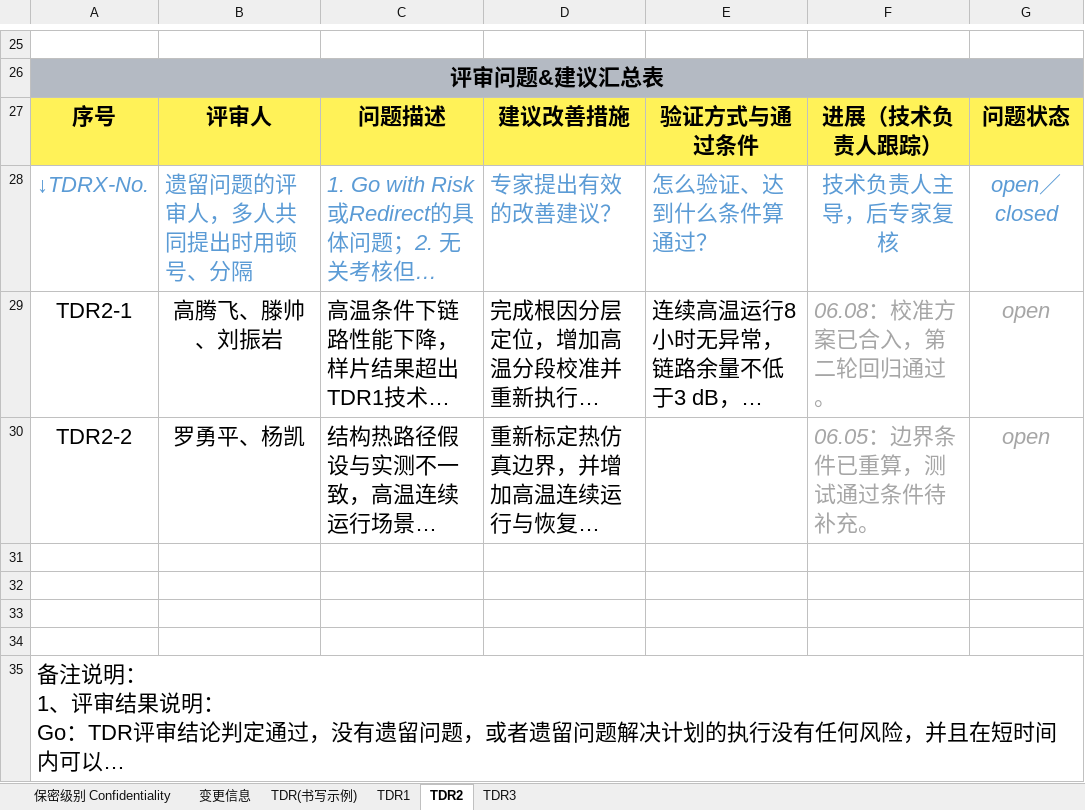
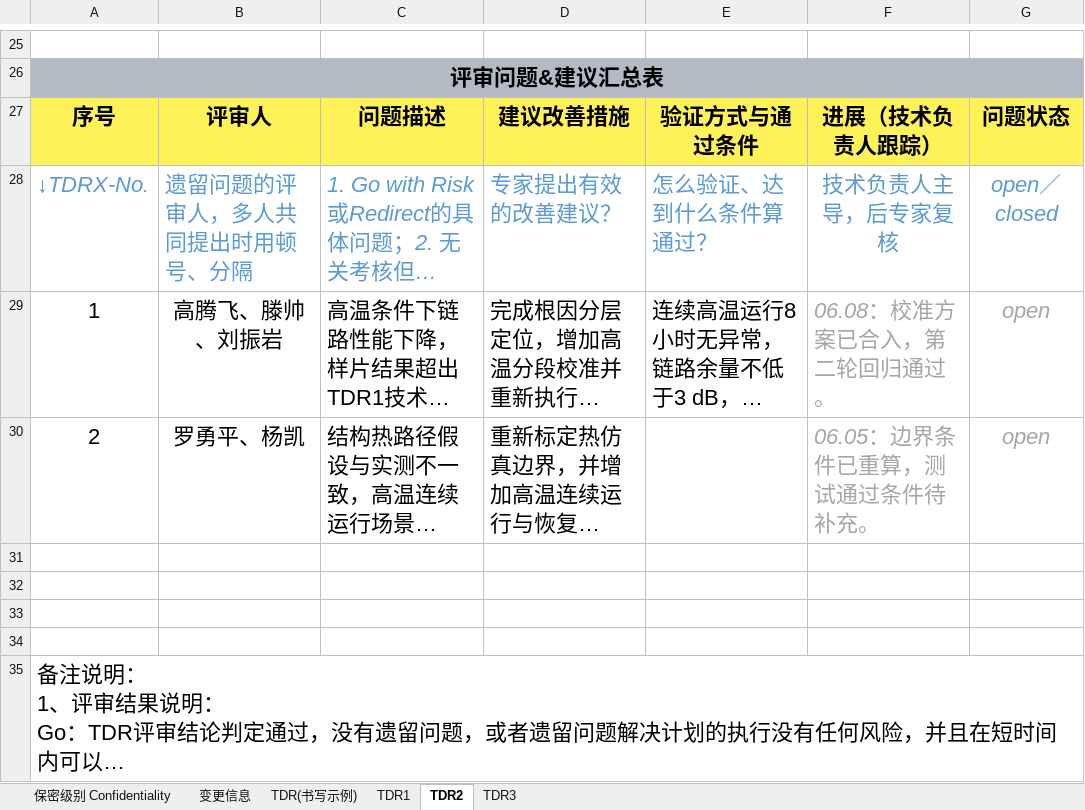
Before and after one commit to alex-zhang-0504/02-project-tdt-expert-review-quality, an Excel workbook: data/2026-08-11-virtual-tdrx-review-training-v0.1.xlsx, sheet TDR2, drawn as a sheet; only a part is shown, gaps mark what is left out; long unchanged cells end in …; values as stored, in another font and other column widths than the file's, no borders; the diff names each change by its address in the sheet, - before the commit and + after, or states it on an @@ line.

```diff
--- a/data/2026-08-11-virtual-tdrx-review-training-v0.1.xlsx (sheet TDR2)
+++ b/data/2026-08-11-virtual-tdrx-review-training-v0.1.xlsx (sheet TDR2)
-A29: TDR2-1
+A29: 1
-A30: TDR2-2
+A30: 2
```
Also changed, not shown: sheet TDR3, sheet TDR1, 26 other files.
